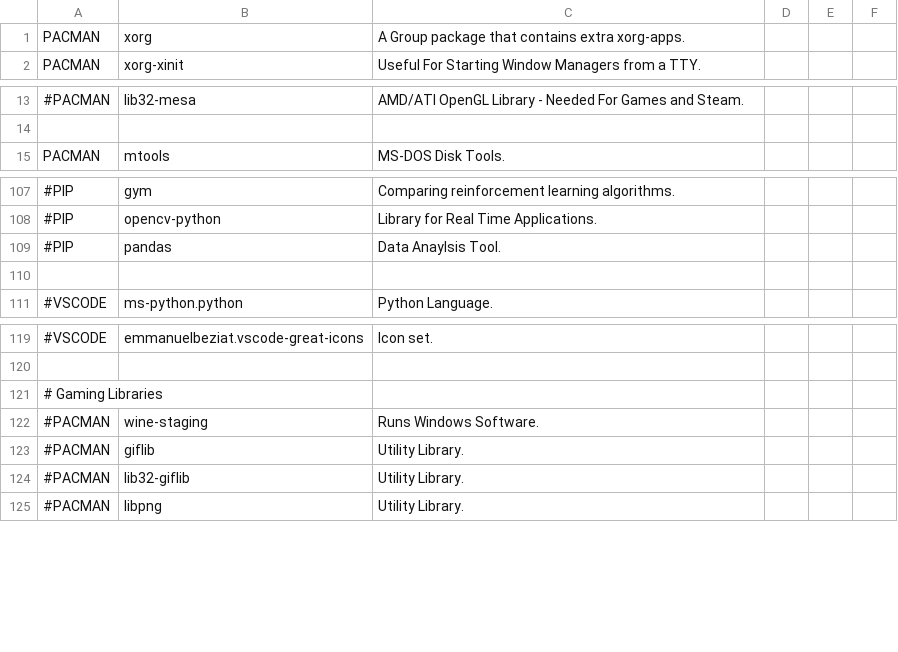
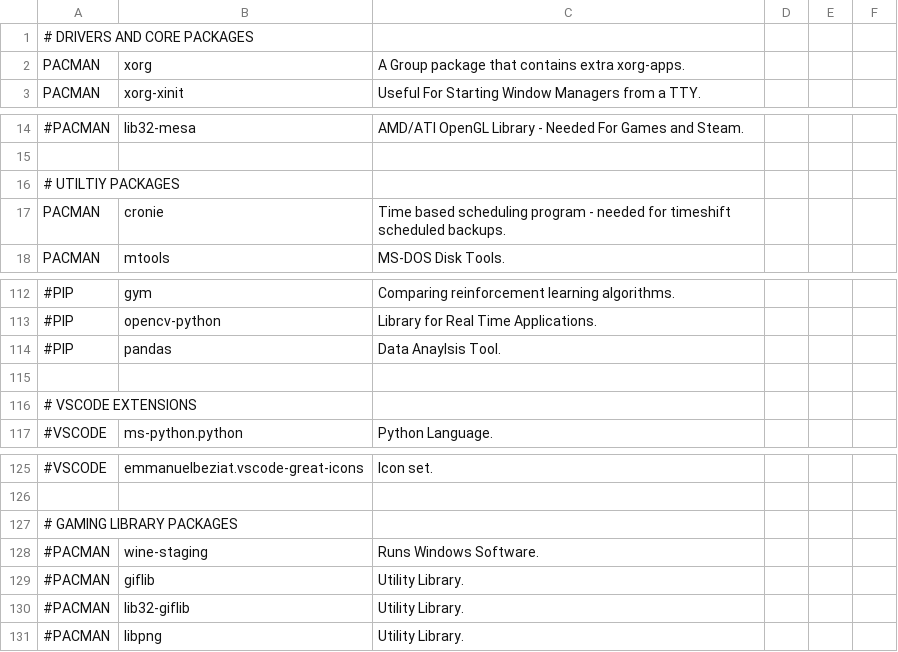
Before and after one commit to james-d12/Archer, a CSV file: resources/programs.csv, drawn as a sheet; only a part is shown, gaps mark what is left out; addresses are those after the commit; the diff covers the shown part only; the diff names each change by its address in the sheet, - before the commit and + after, or states it on an @@ line.

```diff
--- a/resources/programs.csv
+++ b/resources/programs.csv
+row 1: # DRIVERS AND CORE PACKAGES
+row 16: # UTILTIY PACKAGES
+row 17: PACMAN | cronie | Time based scheduling program - needed for timeshift scheduled backups.
+row 116: # VSCODE EXTENSIONS
-A127: # Gaming Libraries
+A127: # GAMING LIBRARY PACKAGES
```
Also changed, not shown: 13 added rows, 11 removed rows, 1 moved row and 29 edited cells elsewhere in this file, 4 other files.
